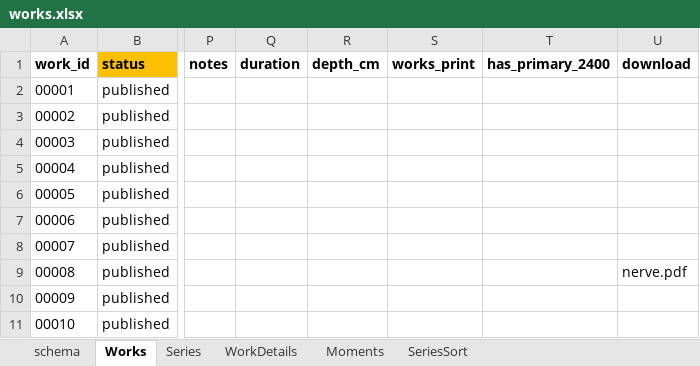
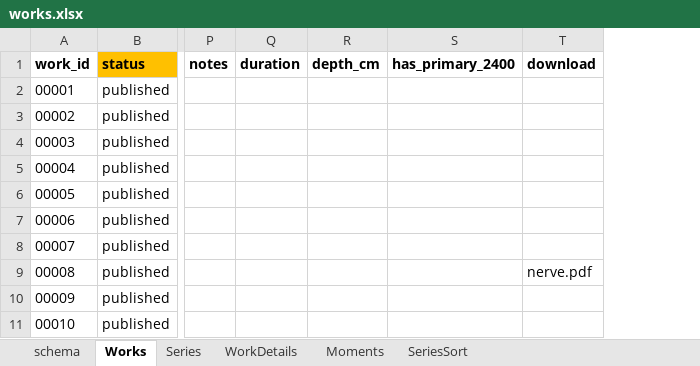
Before and after one commit to dotlineform/dotlineform-site, an Excel workbook: data/works.xlsx, sheet Works, drawn as a sheet; only a part is shown, gaps mark what is left out; values as stored, in another font and other column widths than the file's, no borders; the diff names each change by its address in the sheet, - before the commit and + after, or states it on an @@ line.

Commit message:
removed work print column

```diff
--- a/data/works.xlsx (sheet Works)
+++ b/data/works.xlsx (sheet Works)
-column S (works_print), empty
```
Also changed, not shown: sheet schema.
